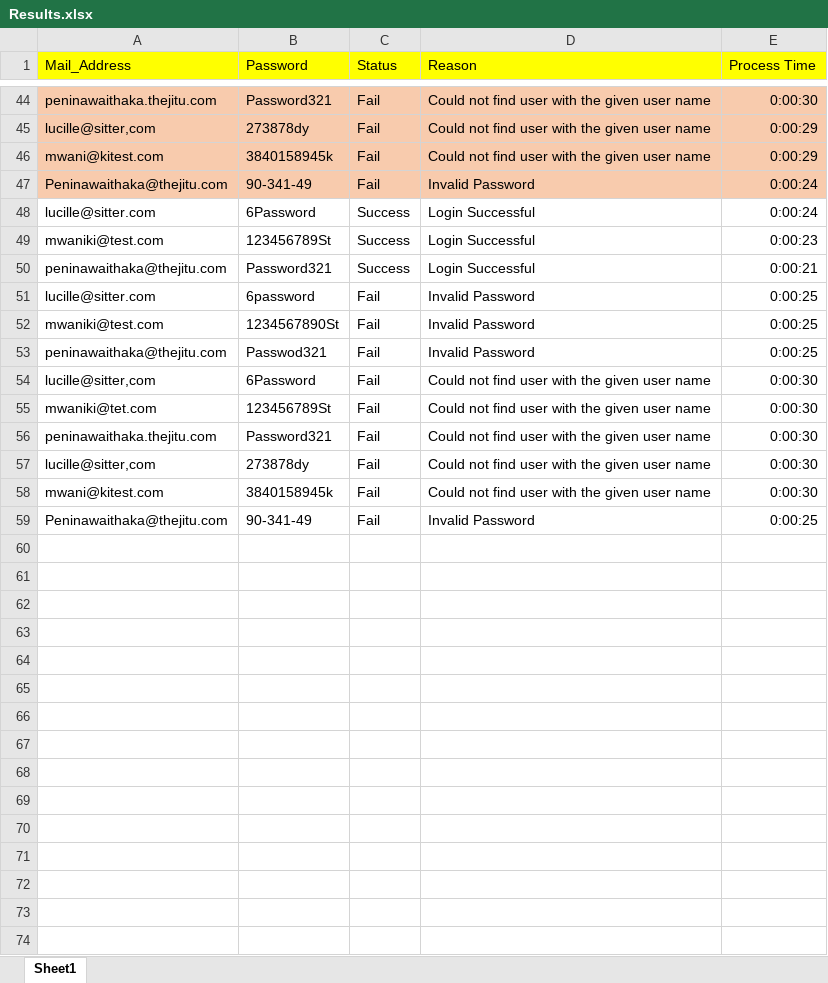
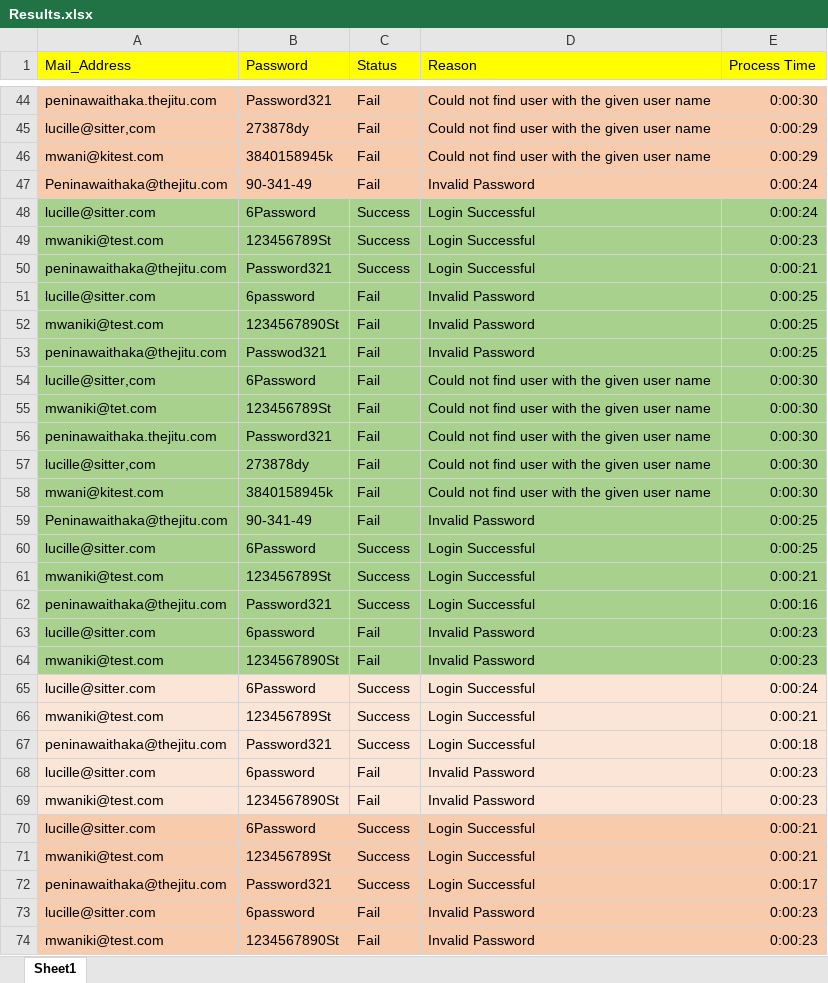
Before and after one commit to peninawaithaka/PPS-Automation, an Excel workbook: Data/Output/Results.xlsx, sheet Sheet1, drawn as a sheet; only a part is shown, gaps mark what is left out; values as stored, in another font and other column widths than the file's, no borders; the diff covers the shown part only; the diff names each change by its address in the sheet, - before the commit and + after, or states it on an @@ line.

```diff
--- a/Data/Output/Results.xlsx (sheet Sheet1)
+++ b/Data/Output/Results.xlsx (sheet Sheet1)
-A48:E59 fill: none
+A48:E59 fill: #A9D18E
+row 60: lucille@sitter.com | 6Password | Success | Login Successful | 0:00:25
+row 61: mwaniki@test.com | 123456789St | Success | Login Successful | 0:00:21
+row 62: peninawaithaka@thejitu.com | Password321 | Success | Login Successful | 0:00:16
+row 63: lucille@sitter.com | 6password | Fail | Invalid Password | 0:00:23
+row 64: mwaniki@test.com | 1234567890St | Fail | Invalid Password | 0:00:23
+row 65: lucille@sitter.com | 6Password | Success | Login Successful | 0:00:24
+row 66: mwaniki@test.com | 123456789St | Success | Login Successful | 0:00:21
+row 67: peninawaithaka@thejitu.com | Password321 | Success | Login Successful | 0:00:18
+row 68: lucille@sitter.com | 6password | Fail | Invalid Password | 0:00:23
+row 69: mwaniki@test.com | 1234567890St | Fail | Invalid Password | 0:00:23
+row 70: lucille@sitter.com | 6Password | Success | Login Successful | 0:00:21
+row 71: mwaniki@test.com | 123456789St | Success | Login Successful | 0:00:21
+row 72: peninawaithaka@thejitu.com | Password321 | Success | Login Successful | 0:00:17
+row 73: lucille@sitter.com | 6password | Fail | Invalid Password | 0:00:23
+row 74: mwaniki@test.com | 1234567890St | Fail | Invalid Password | 0:00:23
```
Also changed, not shown: 12 added rows elsewhere in this sheet, Data/Input/TestData.xlsx, 6 other files.
